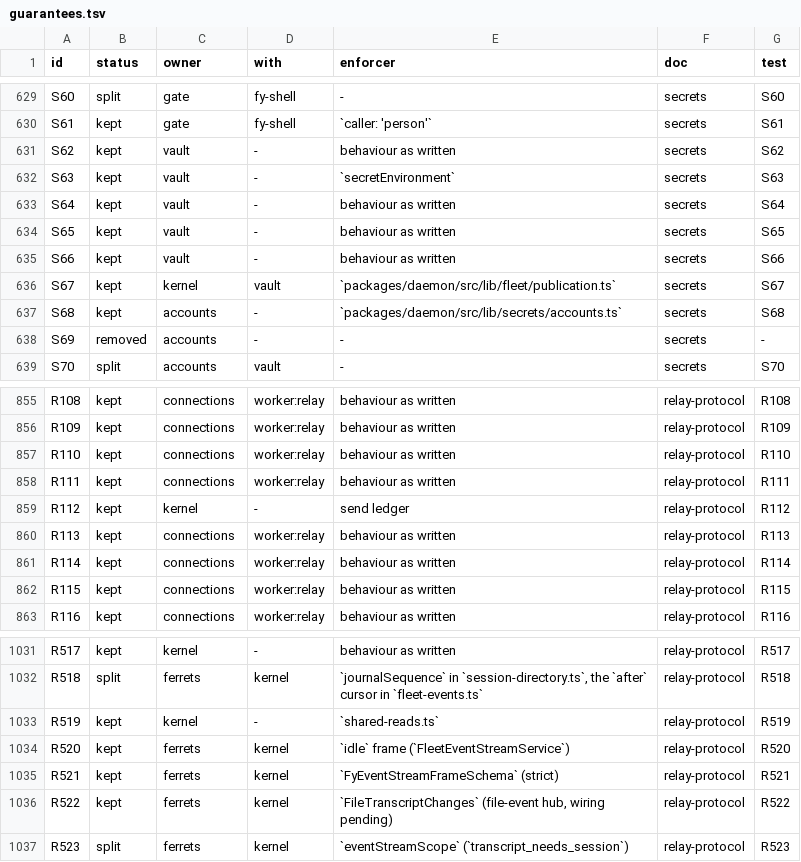
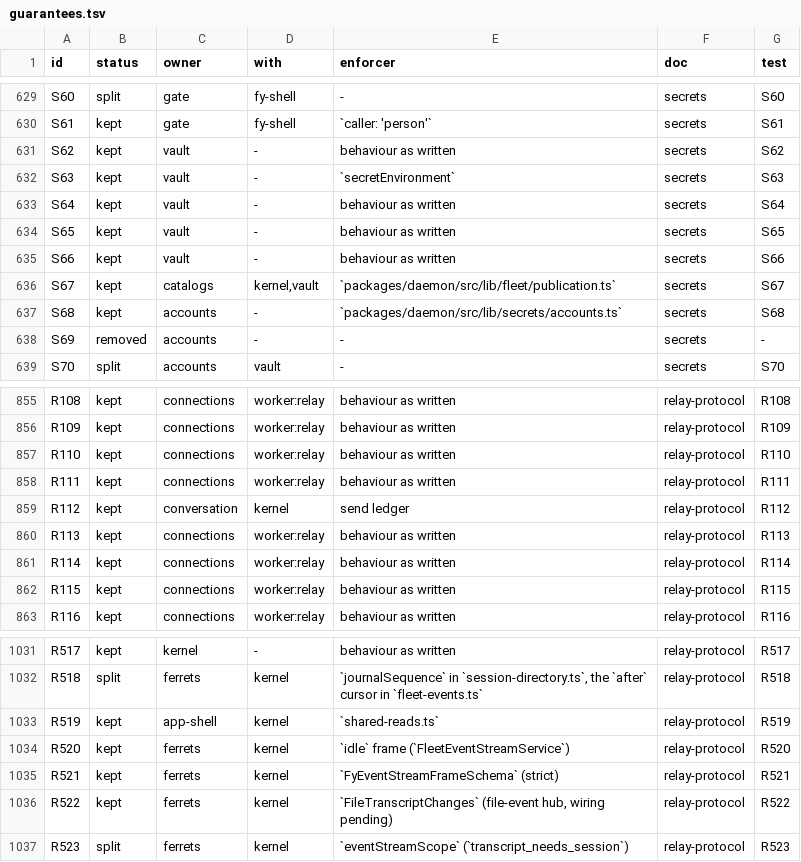
Before and after one commit to kirinnee/ferretry, a TSV file: docs/rebuild/guarantees.tsv, drawn as a sheet; only a part is shown, gaps mark what is left out; the diff covers the shown part only.

Commit message:
docs(rebuild): re-own 17 kernel guarantee rows to their enforcers
Lead-approved (the owner is the enforcer): connections R36-R39 R86 (direct
carrier), app-shell R88 R89 R506 R507 R519 R530-R532 R567 R568 (browser session
client), conversation R112 (send ledger), catalogs S67 (missing secret vs a
published fleet). OWNER_OVERRIDE carries each reason; the table's owner and with
columns are regenerated for these rows only (hand-kept enforcer columns untouched).
Parity regenerated: no change.

--no-verify: the failing hooks are the base's; guarantee-owner findings equal
the base's five.

```diff
--- a/docs/rebuild/guarantees.tsv
+++ b/docs/rebuild/guarantees.tsv
@@ -635,3 +635,3 @@ S65	kept	vault	-	behaviour as written	secrets	S65
 S66	kept	vault	-	behaviour as written	secrets	S66
-S67	kept	kernel	vault	`packages/daemon/src/lib/fleet/publication.ts`	secrets	S67
+S67	kept	catalogs	kernel,vault	`packages/daemon/src/lib/fleet/publication.ts`	secrets	S67
 S68	kept	accounts	-	`packages/daemon/src/lib/secrets/accounts.ts`	secrets	S68
@@ -858,3 +858,3 @@ R110	kept	connections	worker:relay	behaviour as written	relay-protocol	R110
 R111	kept	connections	worker:relay	behaviour as written	relay-protocol	R111
-R112	kept	kernel	-	send ledger	relay-protocol	R112
+R112	kept	conversation	kernel	send ledger	relay-protocol	R112
 R113	kept	connections	worker:relay	behaviour as written	relay-protocol	R113
@@ -1032,3 +1032,3 @@ R517	kept	kernel	-	behaviour as written	relay-protocol	R517
 R518	split	ferrets	kernel	`journalSequence` in `session-directory.ts`, the `after` cursor in `fleet-events.ts`	relay-protocol	R518
-R519	kept	kernel	-	`shared-reads.ts`	relay-protocol	R519
+R519	kept	app-shell	kernel	`shared-reads.ts`	relay-protocol	R519
 R520	kept	ferrets	kernel	`idle` frame (`FleetEventStreamService`)	relay-protocol	R520
```
Also changed, not shown: 28 edited cells elsewhere in this file, 1 other file.
